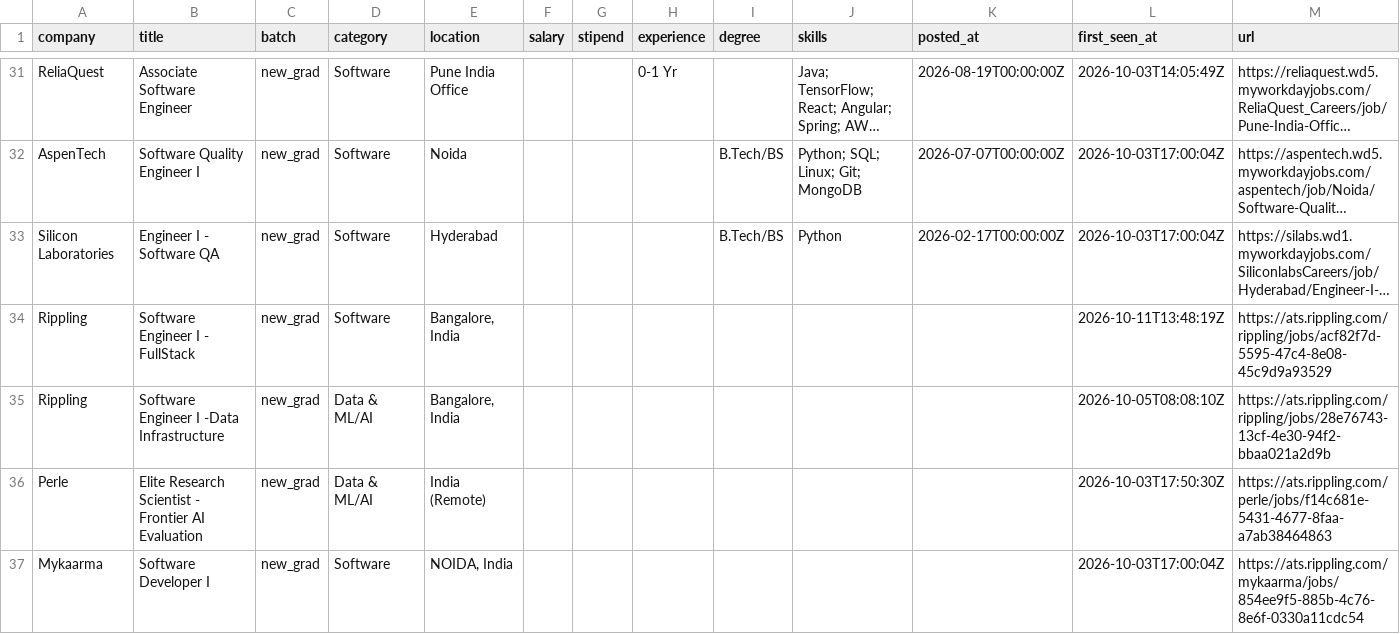
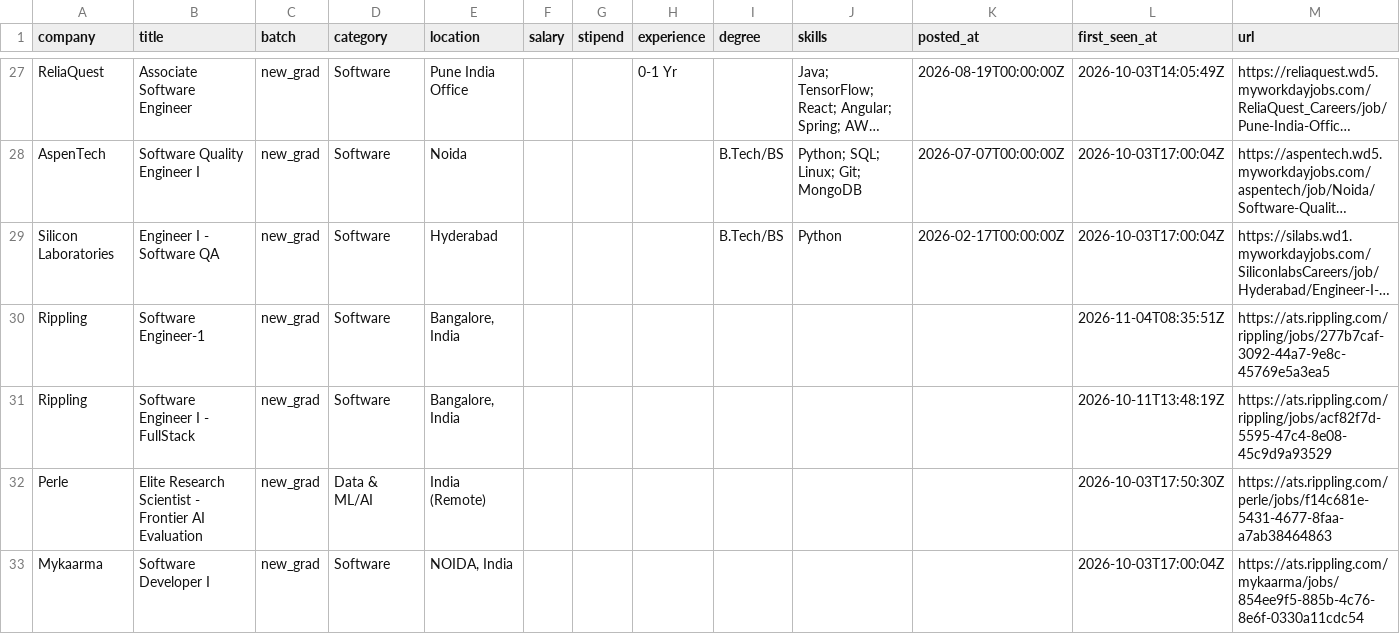
Before and after one commit to Rohan-droid7341/job-for-freshers, a CSV file: data/jobs.csv, drawn as a sheet; only a part is shown, gaps mark what is left out; long unchanged cells end in …; removed rows and columns are numbered as before the commit, all else as after; the diff covers the shown part only; the diff names each change by its address in the sheet, - before the commit and + after, or states it on an @@ line.

```diff
--- a/data/jobs.csv
+++ b/data/jobs.csv
+row 30: Rippling | Software Engineer-1 | new_grad | Software | Bangalore, India |  |  |  |  |  |  | 2026-11-04T08:35:51Z | https://ats.rippling.com/rippling/jobs/277b7caf-3092-44a7-9e8c-45769e5a3ea5
-row 35: Rippling | Software Engineer I -Data Infrastructure | new_grad | Data & ML/AI | Bangalore, India |  |  |  |  |  |  | 2026-10-05T08:08:10Z | https://ats.rippling.com/rippling/jobs/28e76743-13cf-4e30-94f2-bbaa021a2d9b
```
Also changed, not shown: 6 added rows and 10 removed rows elsewhere in this file, 14 other files.
